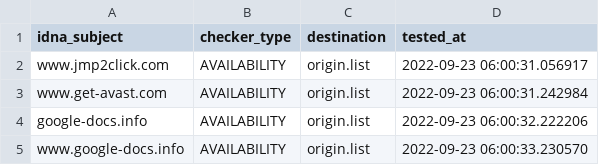
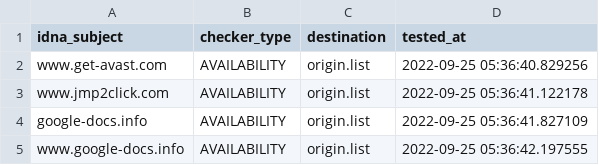
Before and after one commit to dead-hosts/add.Dead_git_FadeMind, a CSV file: .pyfunceble/inactive.csv, drawn as a sheet.

```diff
--- a/.pyfunceble/inactive.csv
+++ b/.pyfunceble/inactive.csv
@@ -1,5 +1,5 @@
 idna_subject,checker_type,destination,tested_at
-www.jmp2click.com,AVAILABILITY,origin.list,2022-09-23 06:00:31.056917
-www.get-avast.com,AVAILABILITY,origin.list,2022-09-23 06:00:31.242984
-google-docs.info,AVAILABILITY,origin.list,2022-09-23 06:00:32.222206
-www.google-docs.info,AVAILABILITY,origin.list,2022-09-23 06:00:33.230570
+www.get-avast.com,AVAILABILITY,origin.list,2022-09-25 05:36:40.829256
+www.jmp2click.com,AVAILABILITY,origin.list,2022-09-25 05:36:41.122178
+google-docs.info,AVAILABILITY,origin.list,2022-09-25 05:36:41.827109
+www.google-docs.info,AVAILABILITY,origin.list,2022-09-25 05:36:42.197555
```
Also changed, not shown: 11 other files.
